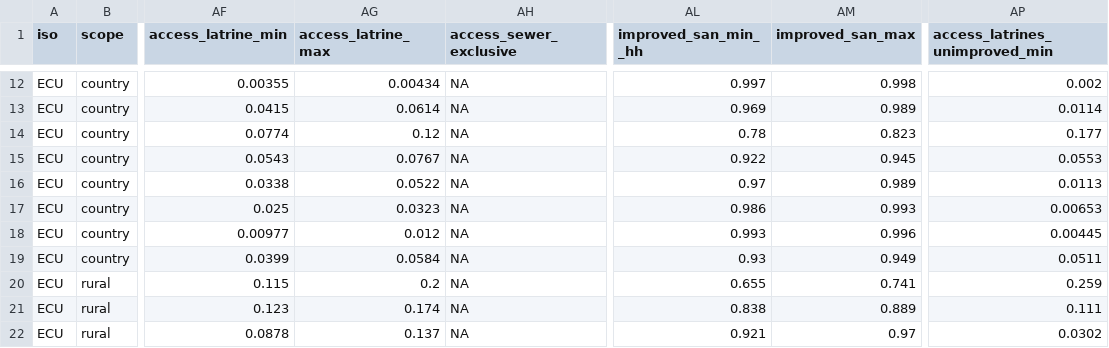
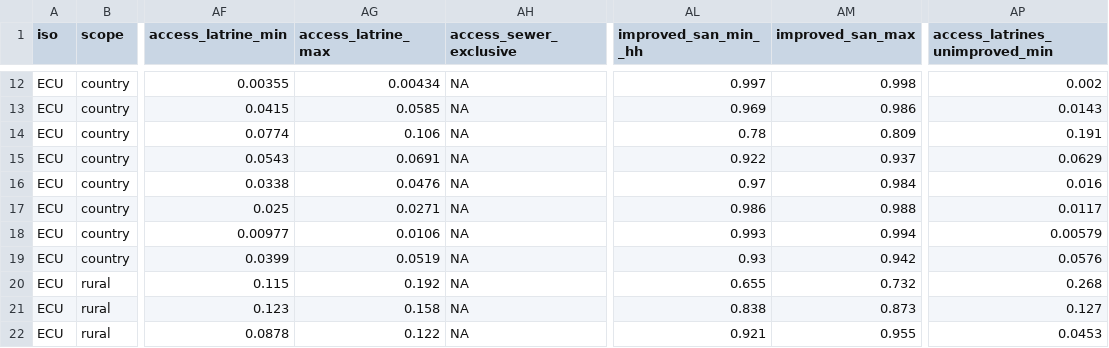
Before and after one commit to olas-lac/olas-hh-2020, a CSV file: output_data/country_files/ECU_2020.csv, drawn as a sheet; only a part is shown, gaps mark what is left out; the diff covers the shown part only; the diff names each change by its address in the sheet, - before the commit and + after, or states it on an @@ line.

```diff
--- a/output_data/country_files/ECU_2020.csv
+++ b/output_data/country_files/ECU_2020.csv
-AG13 (access_latrine_max): 0.0614
+AG13 (access_latrine_max): 0.0585
-AM13 (improved_san_max): 0.989
+AM13 (improved_san_max): 0.986
-AP13 (access_latrines_unimproved_min): 0.0114
+AP13 (access_latrines_unimproved_min): 0.0143
-AG14 (access_latrine_max): 0.12
+AG14 (access_latrine_max): 0.106
-AM14 (improved_san_max): 0.823
+AM14 (improved_san_max): 0.809
-AP14 (access_latrines_unimproved_min): 0.177
+AP14 (access_latrines_unimproved_min): 0.191
-AG15 (access_latrine_max): 0.0767
+AG15 (access_latrine_max): 0.0691
-AM15 (improved_san_max): 0.945
+AM15 (improved_san_max): 0.937
-AP15 (access_latrines_unimproved_min): 0.0553
+AP15 (access_latrines_unimproved_min): 0.0629
-AG16 (access_latrine_max): 0.0522
+AG16 (access_latrine_max): 0.0476
-AM16 (improved_san_max): 0.989
+AM16 (improved_san_max): 0.984
-AP16 (access_latrines_unimproved_min): 0.0113
+AP16 (access_latrines_unimproved_min): 0.016
-AG17 (access_latrine_max): 0.0323
+AG17 (access_latrine_max): 0.0271
-AM17 (improved_san_max): 0.993
+AM17 (improved_san_max): 0.988
-AP17 (access_latrines_unimproved_min): 0.00653
+AP17 (access_latrines_unimproved_min): 0.0117
-AG18 (access_latrine_max): 0.012
+AG18 (access_latrine_max): 0.0106
-AM18 (improved_san_max): 0.996
+AM18 (improved_san_max): 0.994
-AP18 (access_latrines_unimproved_min): 0.00445
+AP18 (access_latrines_unimproved_min): 0.00579
-AG19 (access_latrine_max): 0.0584
+AG19 (access_latrine_max): 0.0519
-AM19 (improved_san_max): 0.949
+AM19 (improved_san_max): 0.942
-AP19 (access_latrines_unimproved_min): 0.0511
+AP19 (access_latrines_unimproved_min): 0.0576
-AG20 (access_latrine_max): 0.2
+AG20 (access_latrine_max): 0.192
-AM20 (improved_san_max): 0.741
+AM20 (improved_san_max): 0.732
-AP20 (access_latrines_unimproved_min): 0.259
+AP20 (access_latrines_unimproved_min): 0.268
-AG21 (access_latrine_max): 0.174
+AG21 (access_latrine_max): 0.158
-AM21 (improved_san_max): 0.889
+AM21 (improved_san_max): 0.873
-AP21 (access_latrines_unimproved_min): 0.111
+AP21 (access_latrines_unimproved_min): 0.127
-AG22 (access_latrine_max): 0.137
+AG22 (access_latrine_max): 0.122
-AM22 (improved_san_max): 0.97
+AM22 (improved_san_max): 0.955
-AP22 (access_latrines_unimproved_min): 0.0302
+AP22 (access_latrines_unimproved_min): 0.0453
```
Also changed, not shown: 121 edited cells elsewhere in this file, output_data/country_files/ECU_2017.csv, output_data/country_files/SUR_2017.csv, 10 other files.
